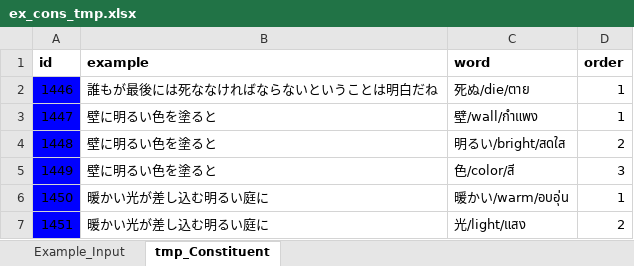
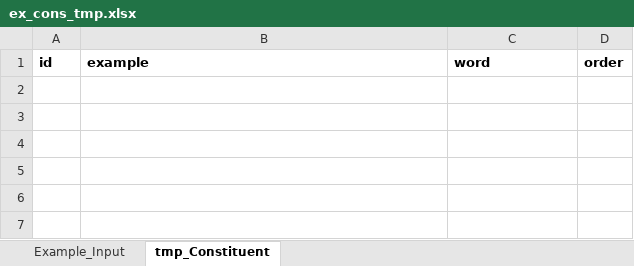
Before and after one commit to nomrand/pleethai_batch, an Excel workbook: excel_data/in/ex_cons_tmp.xlsx, sheet tmp_Constituent, drawn as a sheet; values as stored, in another font and other column widths than the file's, no borders; the diff names each change by its address in the sheet, - before the commit and + after, or states it on an @@ line.

Commit message:
reset tmp exel

```diff
--- a/excel_data/in/ex_cons_tmp.xlsx (sheet tmp_Constituent)
+++ b/excel_data/in/ex_cons_tmp.xlsx (sheet tmp_Constituent)
-row 2: 1446 | 誰もが最後には死ななければならないということは明白だね | 死ぬ/die/ตาย | 1
-row 3: 1447 | 壁に明るい色を塗ると | 壁/wall/กำแพง | 1
-row 4: 1448 | 壁に明るい色を塗ると | 明るい/bright/สดใส | 2
-row 5: 1449 | 壁に明るい色を塗ると | 色/color/สี | 3
-row 6: 1450 | 暖かい光が差し込む明るい庭に | 暖かい/warm/อบอุ่น | 1
-row 7: 1451 | 暖かい光が差し込む明るい庭に | 光/light/แสง | 2
```
